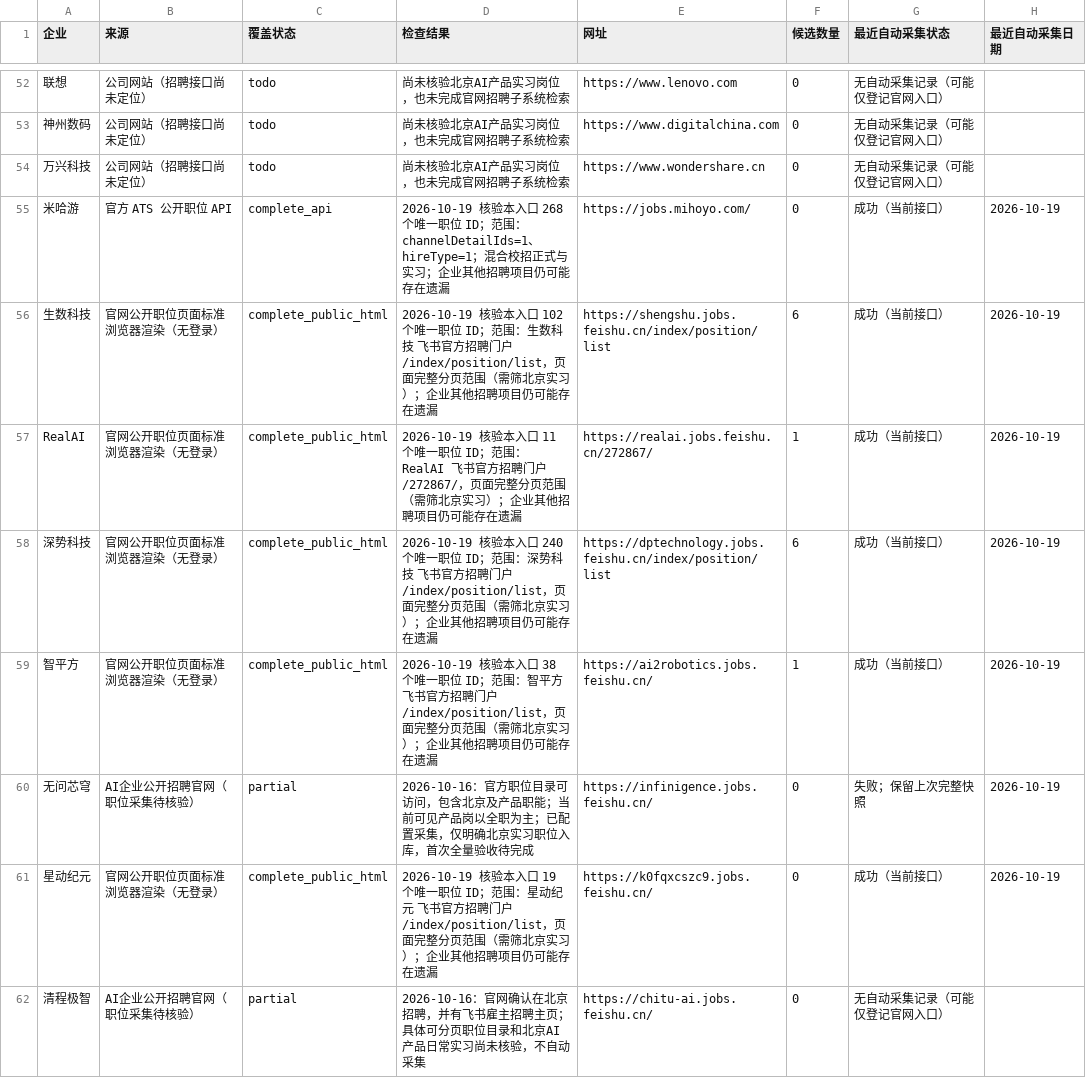
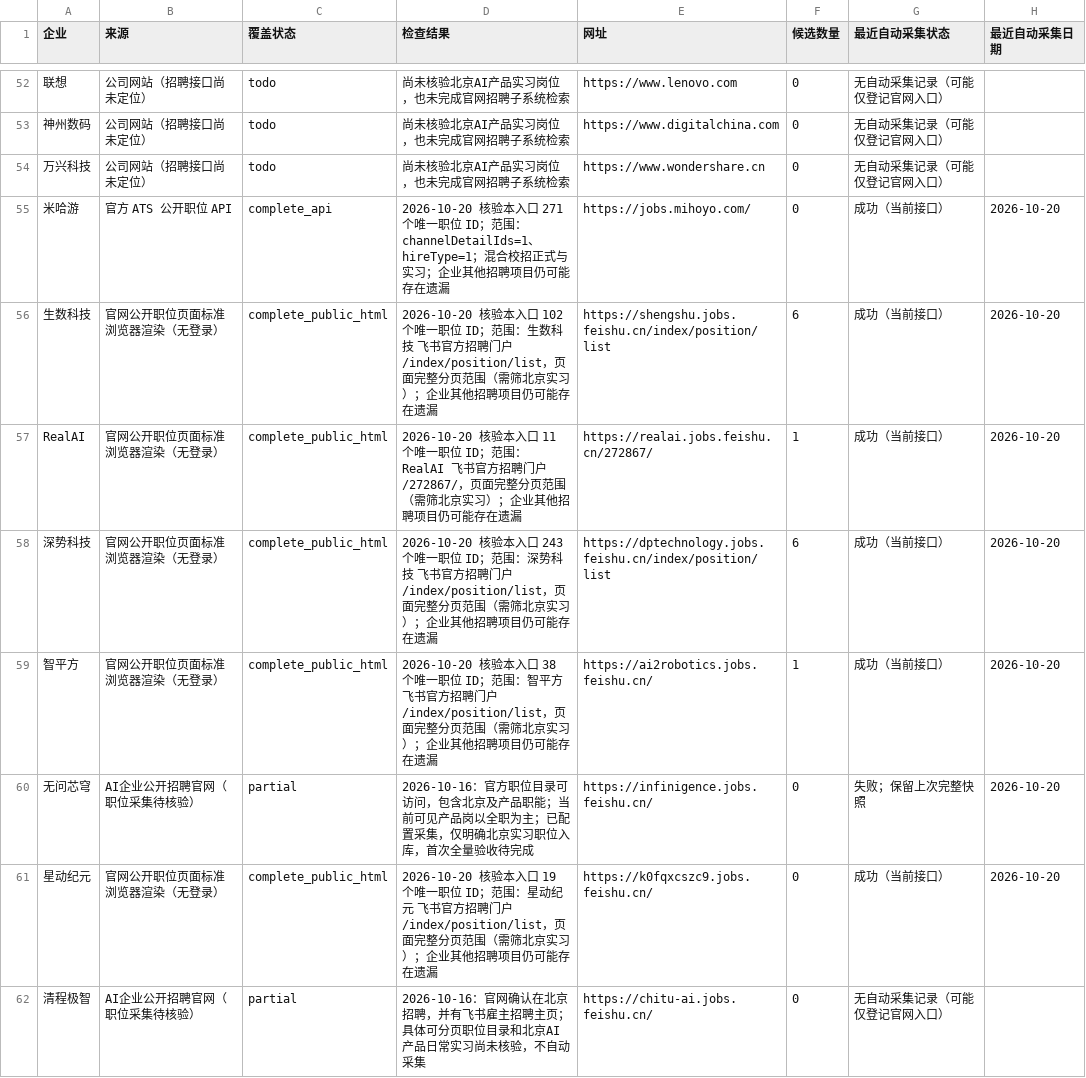
Before and after one commit to a853255726-liu/ai-product-intern-radar, a CSV file: company_coverage.csv, drawn as a sheet; only a part is shown, gaps mark what is left out; the diff covers the shown part only; the diff names each change by its address in the sheet, - before the commit and + after, or states it on an @@ line.

```diff
--- a/company_coverage.csv
+++ b/company_coverage.csv
-D55 (检查结果): 2026-10-19 核验本入口 268 个唯一职…
+D55 (检查结果): 2026-10-20 核验本入口 271 个唯一职…
-H55:H61 (最近自动采集日期): 2026-10-19
+H55:H61 (最近自动采集日期): 2026-10-20
-D56 (检查结果): 2026-10-19 核验本入…
+D56 (检查结果): 2026-10-20 核验本入…
-D57 (检查结果): 2026-10-19 核验本入…
+D57 (检查结果): 2026-10-20 核验本入…
-D58 (检查结果): 2026-10-19 核验本入口 240 个唯一职…
+D58 (检查结果): 2026-10-20 核验本入口 243 个唯一职…
-D59 (检查结果): 2026-10-19 核验本入…
+D59 (检查结果): 2026-10-20 核验本入…
-D61 (检查结果): 2026-10-19 核验本入…
+D61 (检查结果): 2026-10-20 核验本入…
```
Also changed, not shown: 45 edited cells elsewhere in this file, 4 other files.
